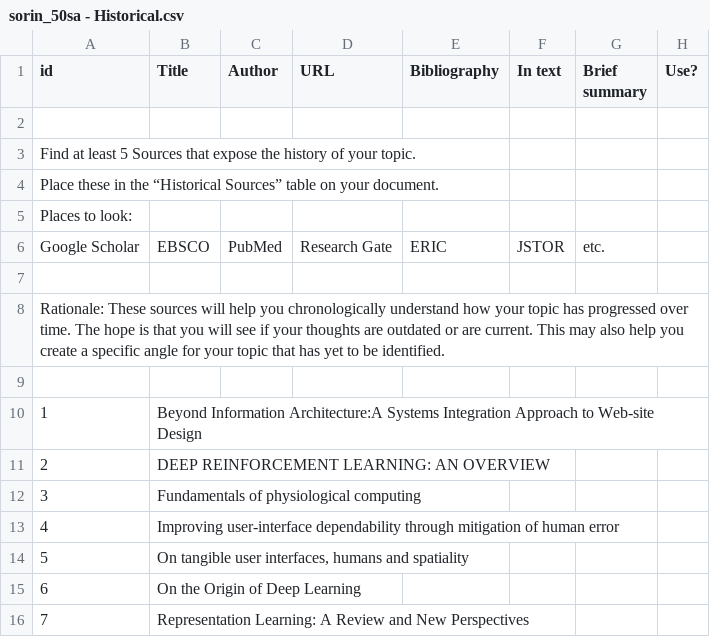
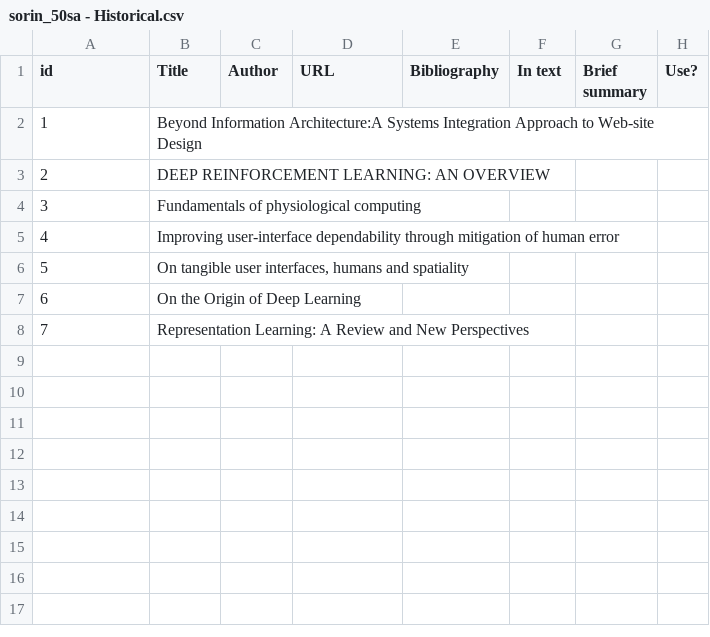
Before and after one commit to romansorin/research, a CSV file: sorin_50sa - Historical.csv, drawn as a sheet; the diff names each change by its address in the sheet, - before the commit and + after, or states it on an @@ line.

```diff
--- a/sorin_50sa - Historical.csv
+++ b/sorin_50sa - Historical.csv
-row 2: (empty)
-row 3: Find at least 5 Sources that expose the history of your topic.
-row 4: Place these in the “Historical Sources” table on your document.
-row 5: Places to look:
-row 6: Google Scholar | EBSCO | PubMed | Research Gate | ERIC | JSTOR | etc.
-row 7: (empty)
-row 8: Rationale: These sources will help you chronologically understand how your topic has progressed over time. The hope is that you will see if your thoughts are outdated or are current. This may also help you create a specific angle for your topic that has yet to be identified.
-row 9: (empty)
```
Also changed, not shown: sorin_50sa - Current Climate.csv, sorin_50sa - Discipline Specific.csv, 2 other files.
